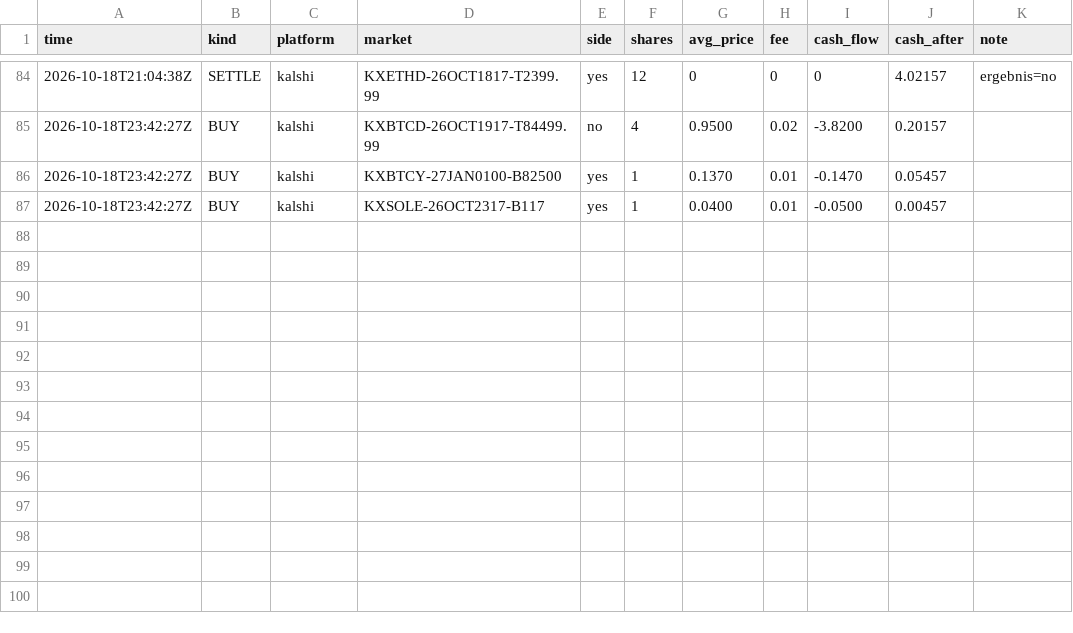
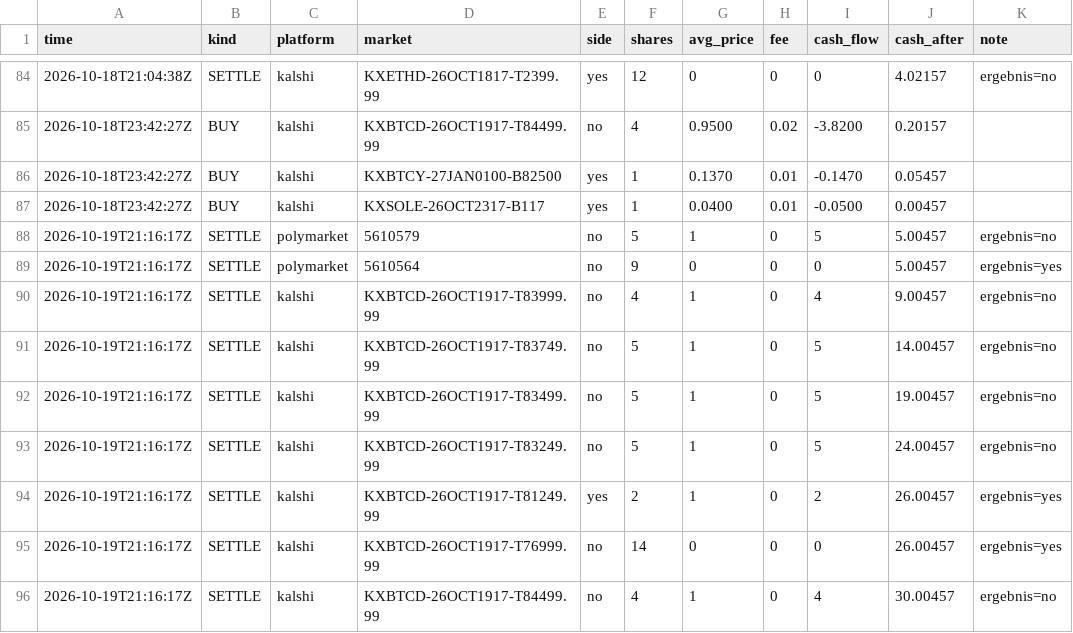
Before and after one commit to rouvenwieland/wahrscheinlichkeits-scanner-public, a CSV file: data/trades_punkt.csv, drawn as a sheet; only a part is shown, gaps mark what is left out; the diff names each change by its address in the sheet, - before the commit and + after, or states it on an @@ line.

```diff
--- a/data/trades_punkt.csv
+++ b/data/trades_punkt.csv
+row 88: 2026-10-19T21:16:17Z | SETTLE | polymarket | 5610579 | no | 5 | 1 | 0 | 5 | 5.00457 | ergebnis=no
+row 89: 2026-10-19T21:16:17Z | SETTLE | polymarket | 5610564 | no | 9 | 0 | 0 | 0 | 5.00457 | ergebnis=yes
+row 90: 2026-10-19T21:16:17Z | SETTLE | kalshi | KXBTCD-26OCT1917-T83999.99 | no | 4 | 1 | 0 | 4 | 9.00457 | ergebnis=no
+row 91: 2026-10-19T21:16:17Z | SETTLE | kalshi | KXBTCD-26OCT1917-T83749.99 | no | 5 | 1 | 0 | 5 | 14.00457 | ergebnis=no
+row 92: 2026-10-19T21:16:17Z | SETTLE | kalshi | KXBTCD-26OCT1917-T83499.99 | no | 5 | 1 | 0 | 5 | 19.00457 | ergebnis=no
+row 93: 2026-10-19T21:16:17Z | SETTLE | kalshi | KXBTCD-26OCT1917-T83249.99 | no | 5 | 1 | 0 | 5 | 24.00457 | ergebnis=no
+row 94: 2026-10-19T21:16:17Z | SETTLE | kalshi | KXBTCD-26OCT1917-T81249.99 | yes | 2 | 1 | 0 | 2 | 26.00457 | ergebnis=yes
+row 95: 2026-10-19T21:16:17Z | SETTLE | kalshi | KXBTCD-26OCT1917-T76999.99 | no | 14 | 0 | 0 | 0 | 26.00457 | ergebnis=yes
+row 96: 2026-10-19T21:16:17Z | SETTLE | kalshi | KXBTCD-26OCT1917-T84499.99 | no | 4 | 1 | 0 | 4 | 30.00457 | ergebnis=no
```
Also changed, not shown: data/berichte/verlauf.csv, data/trades_modell_roh.csv, 5 other files.
